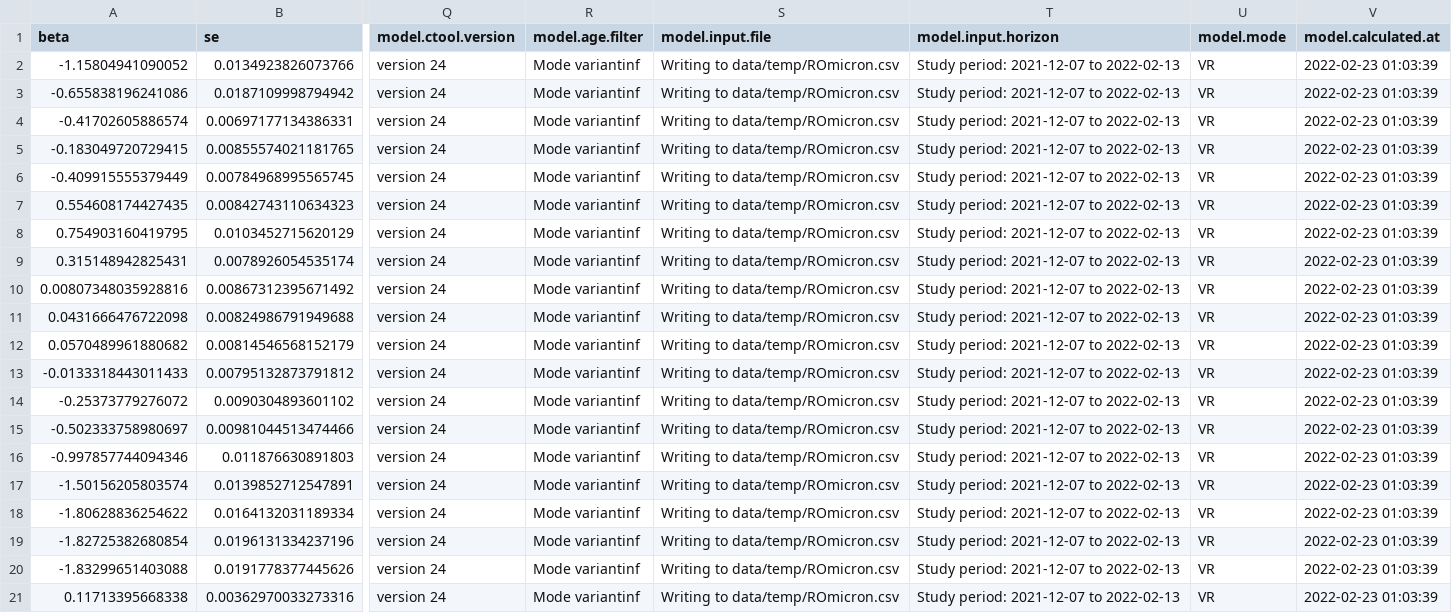
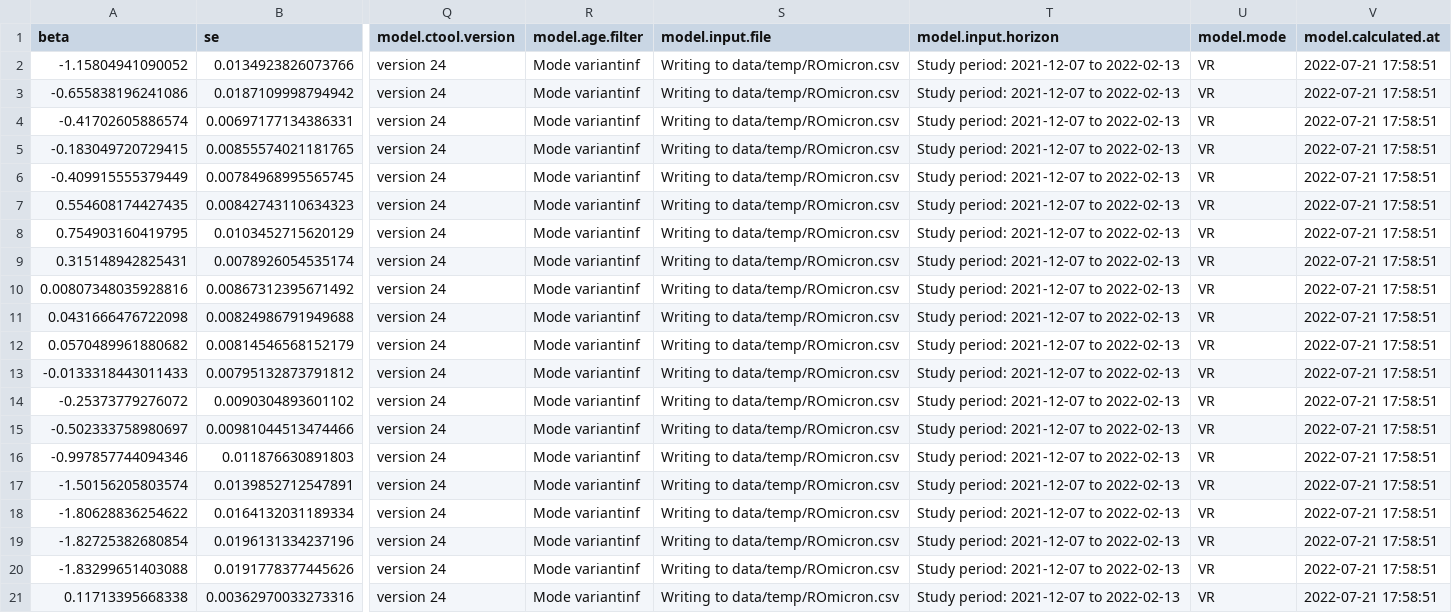
Before and after one commit to bisop-repo/omicronprotection, a CSV file: Vyvanuti/outputs/ROmicron/model_data.csv, drawn as a sheet; only a part is shown, gaps mark what is left out; the diff names each change by its address in the sheet, - before the commit and + after, or states it on an @@ line.

Commit message:
Run results: ROmicron

```diff
--- a/Vyvanuti/outputs/ROmicron/model_data.csv
+++ b/Vyvanuti/outputs/ROmicron/model_data.csv
-V2:V21 (model.calculated.at): 2022-02-23 01:03:39
+V2:V21 (model.calculated.at): 2022-07-21 17:58:51
```
Also changed, not shown: 5 other files.
